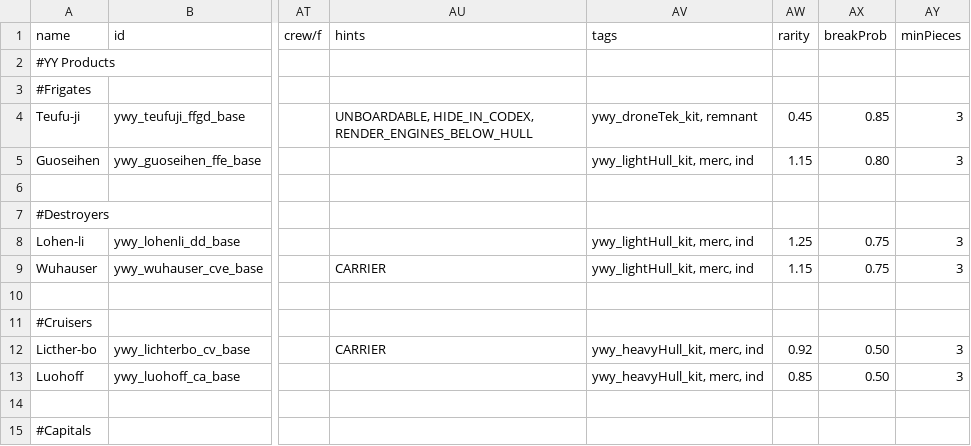
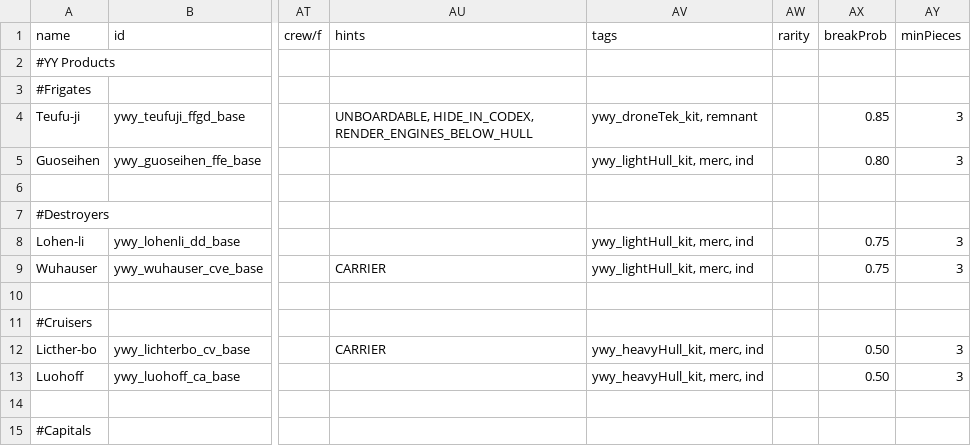
Before and after one commit to Clueless-Foolish-Surveyor/Yoshgramm-wen-Yard, a CSV file: data/hulls/ship_data.csv, drawn as a sheet; only a part is shown, gaps mark what is left out; the diff names each change by its address in the sheet, - before the commit and + after, or states it on an @@ line.

Commit message:
- Thanks to Histidine, found out that ship rarities in the ship_data.csv work only for entries with the rare_bp tag. Decide to delete the entered rarities and let the default_ship_roles.json and the .faction files do the work. - Had to fix an error on the Wuhauser's deco_wep script for the ACEWS visual.

```diff
--- a/data/hulls/ship_data.csv
+++ b/data/hulls/ship_data.csv
-AW4 (rarity): 0.45
+AW4 (rarity): (empty)
-AW5 (rarity): 1.15
+AW5 (rarity): (empty)
-AW8 (rarity): 1.25
+AW8 (rarity): (empty)
-AW9 (rarity): 1.15
+AW9 (rarity): (empty)
-AW12 (rarity): 0.92
+AW12 (rarity): (empty)
-AW13 (rarity): 0.85
+AW13 (rarity): (empty)
```
Also changed, not shown: 2 other files.
